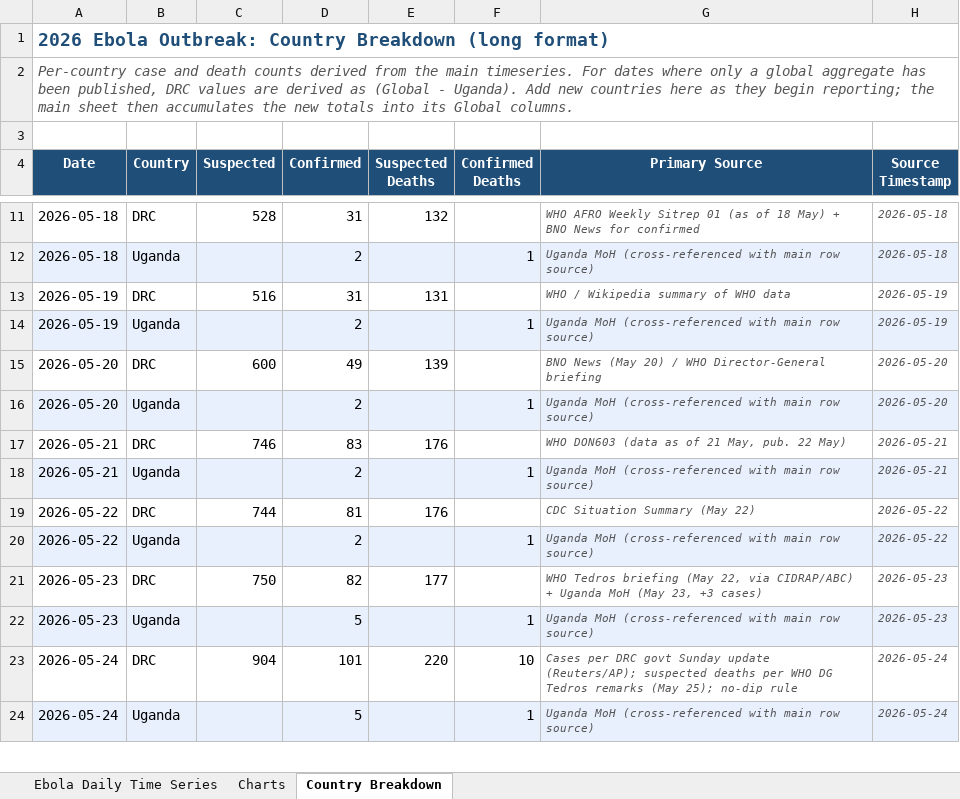
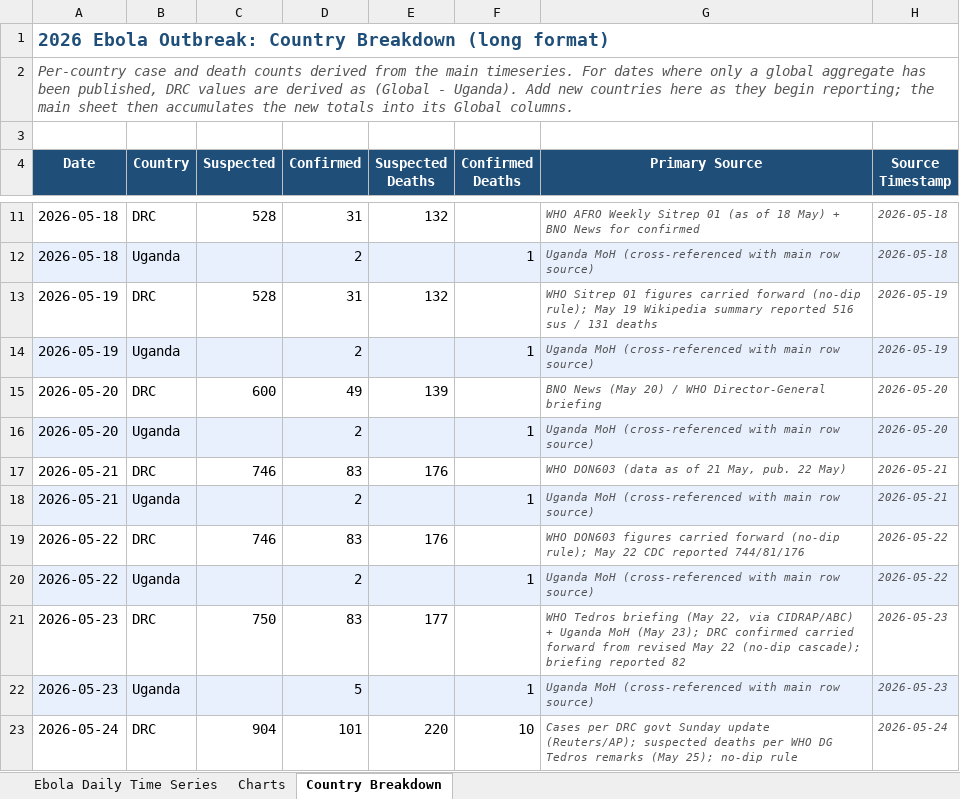
Before and after one commit to webbegole/ebola-bundibugyo-tracker-2026, an Excel workbook: outputs/ebola_timeseries.xlsx, sheet Country Breakdown, drawn as a sheet; only a part is shown, gaps mark what is left out; the shorter side is filled out with more unchanged rows; values as stored, in another font and other column widths than the file's, no borders; the diff names each change by its address in the sheet, - before the commit and + after, or states it on an @@ line.

Commit message:
Add src/validate.py pre-commit gate; apply no-dip rule retroactively to May 19, May 22, May 23 rows

```diff
--- a/outputs/ebola_timeseries.xlsx (sheet Country Breakdown)
+++ b/outputs/ebola_timeseries.xlsx (sheet Country Breakdown)
-C13 (Suspected): 516
+C13 (Suspected): 528
-E13 (Suspected Deaths): 131
+E13 (Suspected Deaths): 132
-G13 (Primary Source): WHO / Wikipedia summary of WHO data
+G13 (Primary Source): WHO Sitrep 01 figures carried forward (no-dip rule); May 19 Wikipedia summary reported 516 sus / 131 deaths
-C19 (Suspected): 744
+C19 (Suspected): 746
-D19 (Confirmed): 81
+D19 (Confirmed): 83
-G19 (Primary Source): CDC Situation Summary (May 22)
+G19 (Primary Source): WHO DON603 figures carried forward (no-dip rule); May 22 CDC reported 744/81/176
-D21 (Confirmed): 82
+D21 (Confirmed): 83
-G21 (Primary Source): …MoH (May 23, +3 cases)
+G21 (Primary Source): …MoH (May 23); DRC confirmed carried forward from revised May 22 (no-dip cascade); briefing reported 82
```
Also changed, not shown: sheet Charts, sheet Ebola Daily Time Series, 8 other files.
